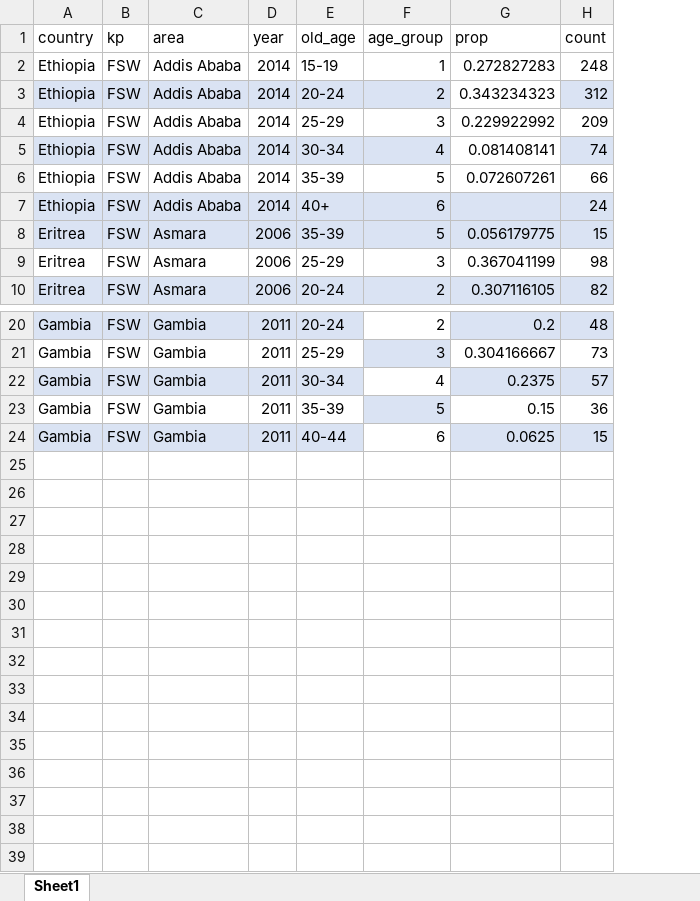
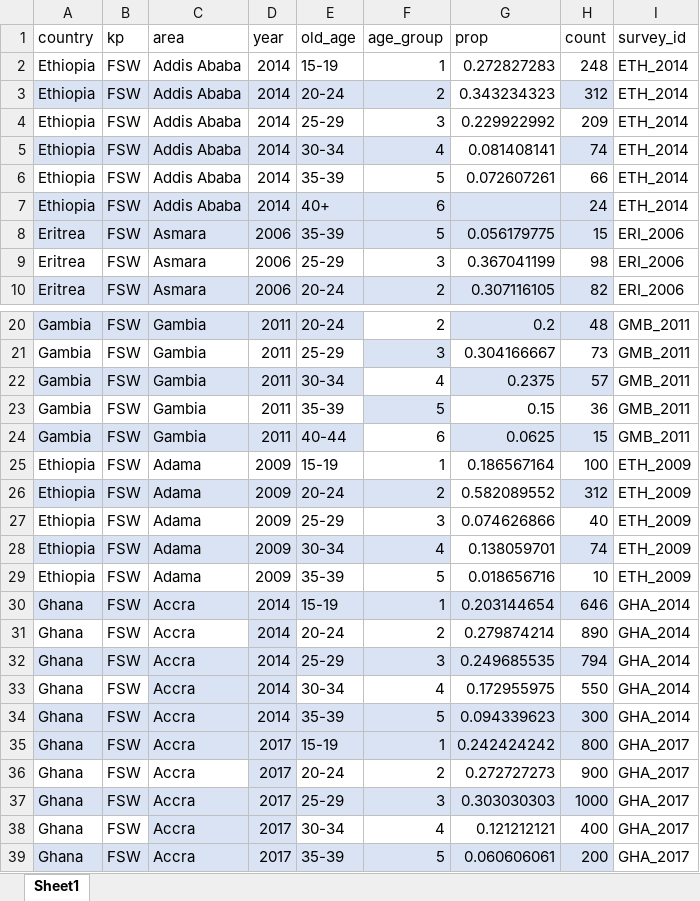
Before and after one commit to mrc-ide/kp-age, an Excel workbook: data (public)/basic_age_mod.xlsx, sheet Sheet1, drawn as a sheet; only a part is shown, gaps mark what is left out; values as stored, in another font and other column widths than the file's, no borders; the diff names each change by its address in the sheet, - before the commit and + after, or states it on an @@ line.

Commit message:
basic multinom

```diff
--- a/data (public)/basic_age_mod.xlsx (sheet Sheet1)
+++ b/data (public)/basic_age_mod.xlsx (sheet Sheet1)
+column I (survey_id), rows 2-10: ETH_2014 | ETH_2014 | ETH_2014 | ETH_2014 | ETH_2014 | ETH_2014 | ERI_2006 | ERI_2006 | ERI_2006; rows 20-24: all GMB_2011
+row 25: Ethiopia | FSW | Adama | 2009 | 15-19 | 1 | 0.186567164 | 100 | ETH_2009
+row 26: Ethiopia | FSW | Adama | 2009 | 20-24 | 2 | 0.582089552 | 312 | ETH_2009
+row 27: Ethiopia | FSW | Adama | 2009 | 25-29 | 3 | 0.074626866 | 40 | ETH_2009
+row 28: Ethiopia | FSW | Adama | 2009 | 30-34 | 4 | 0.138059701 | 74 | ETH_2009
+row 29: Ethiopia | FSW | Adama | 2009 | 35-39 | 5 | 0.018656716 | 10 | ETH_2009
+row 30: Ghana | FSW | Accra | 2014 | 15-19 | 1 | 0.203144654 | 646 | GHA_2014
+row 31: Ghana | FSW | Accra | 2014 | 20-24 | 2 | 0.279874214 | 890 | GHA_2014
+row 32: Ghana | FSW | Accra | 2014 | 25-29 | 3 | 0.249685535 | 794 | GHA_2014
+row 33: Ghana | FSW | Accra | 2014 | 30-34 | 4 | 0.172955975 | 550 | GHA_2014
+row 34: Ghana | FSW | Accra | 2014 | 35-39 | 5 | 0.094339623 | 300 | GHA_2014
+row 35: Ghana | FSW | Accra | 2017 | 15-19 | 1 | 0.242424242 | 800 | GHA_2017
+row 36: Ghana | FSW | Accra | 2017 | 20-24 | 2 | 0.272727273 | 900 | GHA_2017
+row 37: Ghana | FSW | Accra | 2017 | 25-29 | 3 | 0.303030303 | 1000 | GHA_2017
+row 38: Ghana | FSW | Accra | 2017 | 30-34 | 4 | 0.121212121 | 400 | GHA_2017
+row 39: Ghana | FSW | Accra | 2017 | 35-39 | 5 | 0.060606061 | 200 | GHA_2017
```
Also changed, not shown: 2 other files.
